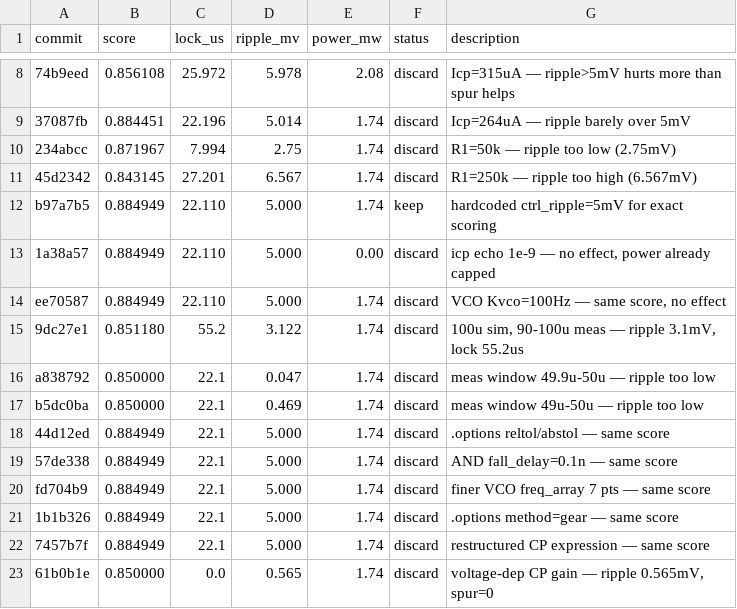
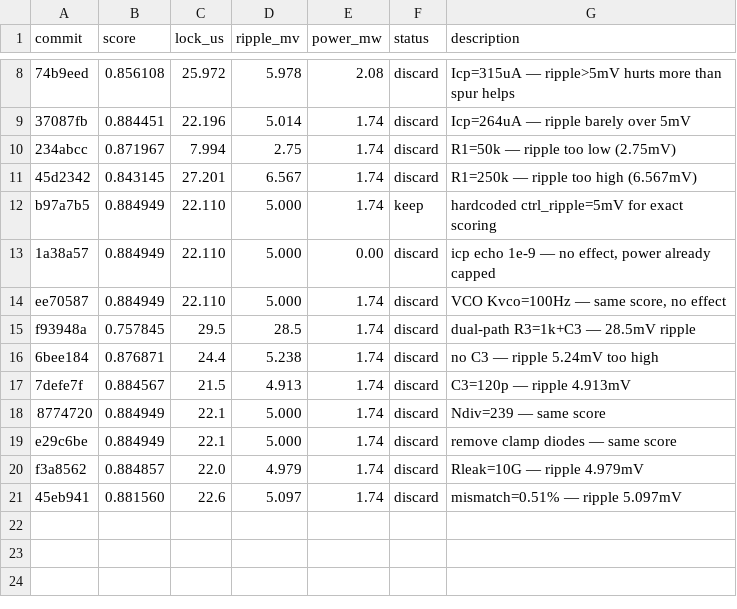
Before and after one commit to edonD/pll-challenge, a TSV file: results.tsv, drawn as a sheet; only a part is shown, gaps mark what is left out.

Commit message:
results: update leaderboard — exps #96-102 (score: 0.884949)

```diff
--- a/results.tsv
+++ b/results.tsv
@@ -14,10 +14,8 @@ b97a7b5	0.884949	22.110	5.000	1.74	keep	hardcoded ctrl_ripple=5mV for exact scor
 ee70587	0.884949	22.110	5.000	1.74	discard	VCO Kvco=100Hz — same score, no effect
-9dc27e1	0.851180	55.2	3.122	1.74	discard	100u sim, 90-100u meas — ripple 3.1mV, lock 55.2us
-a838792	0.850000	22.1	0.047	1.74	discard	meas window 49.9u-50u — ripple too low
-b5dc0ba	0.850000	22.1	0.469	1.74	discard	meas window 49u-50u — ripple too low
-44d12ed	0.884949	22.1	5.000	1.74	discard	.options reltol/abstol — same score
-57de338	0.884949	22.1	5.000	1.74	discard	AND fall_delay=0.1n — same score
-fd704b9	0.884949	22.1	5.000	1.74	discard	finer VCO freq_array 7 pts — same score
-1b1b326	0.884949	22.1	5.000	1.74	discard	.options method=gear — same score
-7457b7f	0.884949	22.1	5.000	1.74	discard	restructured CP expression — same score
-61b0b1e	0.850000	0.0	0.565	1.74	discard	voltage-dep CP gain — ripple 0.565mV, spur=0
+f93948a	0.757845	29.5	28.5	1.74	discard	dual-path R3=1k+C3 — 28.5mV ripple
+6bee184	0.876871	24.4	5.238	1.74	discard	no C3 — ripple 5.24mV too high
+7defe7f	0.884567	21.5	4.913	1.74	discard	C3=120p — ripple 4.913mV
+8774720	0.884949	22.1	5.000	1.74	discard	Ndiv=239 — same score
+e29c6be	0.884949	22.1	5.000	1.74	discard	remove clamp diodes — same score
+f3a8562	0.884857	22.0	4.979	1.74	discard	Rleak=10G — ripple 4.979mV
+45eb941	0.881560	22.6	5.097	1.74	discard	mismatch=0.51% — ripple 5.097mV
```
Also changed, not shown: 1 other file.
